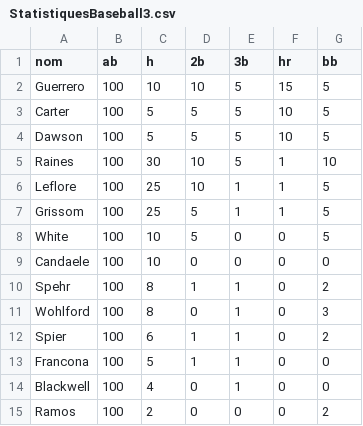
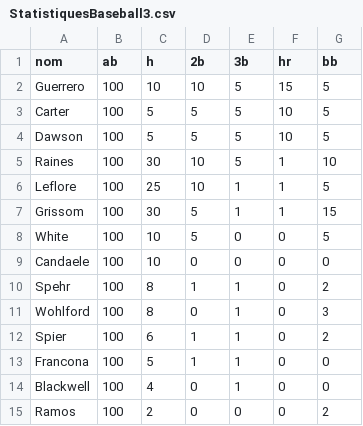
Before and after one commit to jsdessureault/dataFilesForAI, a CSV file: StatistiquesBaseball3.csv, drawn as a sheet.

Commit message:
Update StatistiquesBaseball3.csv
Update stats Grissom

```diff
--- a/StatistiquesBaseball3.csv
+++ b/StatistiquesBaseball3.csv
@@ -6,3 +6,3 @@ Raines,100,30,10,5,1,10
 Leflore,100,25,10,1,1,5
-Grissom,100,25,5,1,1,5
+Grissom,100,30,5,1,1,15
 White,100,10,5,0,0,5
```
